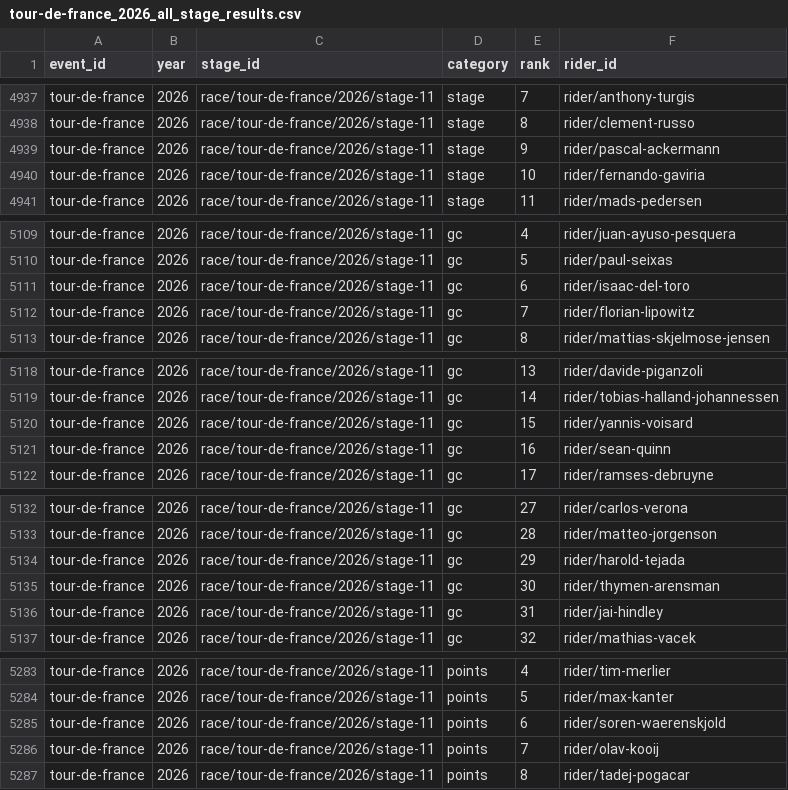
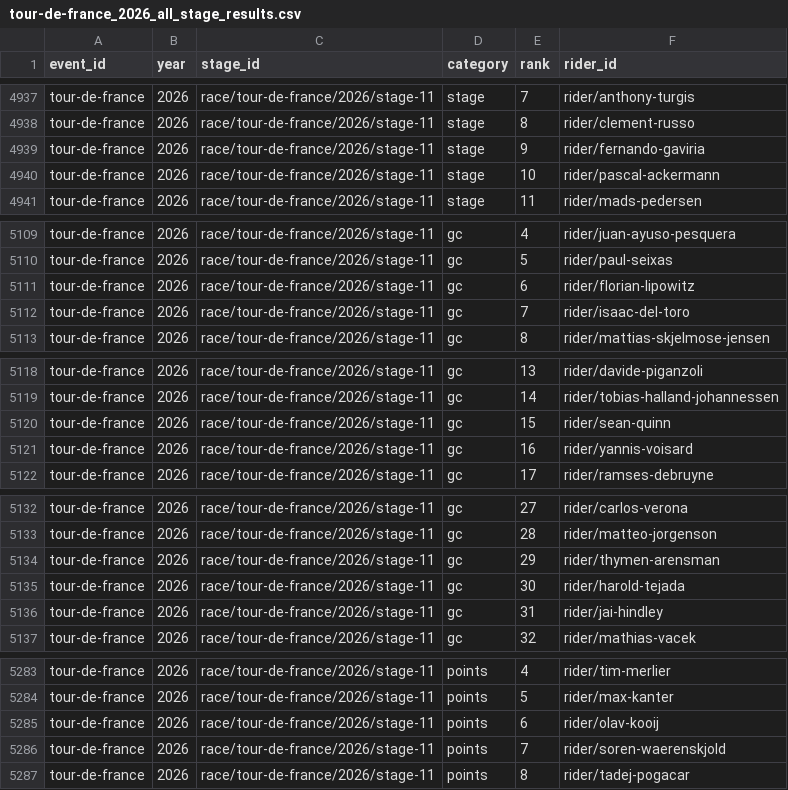
Before and after one commit to Thomassegers14/tourmanager-scraper, a CSV file: data/processed/results/tour-de-france_2026_all_stage_results.csv, drawn as a sheet; only a part is shown, gaps mark what is left out; the diff covers the shown part only.

```diff
--- a/data/processed/results/tour-de-france_2026_all_stage_results.csv
+++ b/data/processed/results/tour-de-france_2026_all_stage_results.csv
@@ -4938,4 +4938,4 @@ tour-de-france,2026,race/tour-de-france/2026/stage-11,stage,7,rider/anthony-turg
 tour-de-france,2026,race/tour-de-france/2026/stage-11,stage,8,rider/clement-russo
-tour-de-france,2026,race/tour-de-france/2026/stage-11,stage,9,rider/pascal-ackermann
-tour-de-france,2026,race/tour-de-france/2026/stage-11,stage,10,rider/fernando-gaviria
+tour-de-france,2026,race/tour-de-france/2026/stage-11,stage,9,rider/fernando-gaviria
+tour-de-france,2026,race/tour-de-france/2026/stage-11,stage,10,rider/pascal-ackermann
 tour-de-france,2026,race/tour-de-france/2026/stage-11,stage,11,rider/mads-pedersen
@@ -5110,4 +5110,4 @@ tour-de-france,2026,race/tour-de-france/2026/stage-11,gc,4,rider/juan-ayuso-pesq
 tour-de-france,2026,race/tour-de-france/2026/stage-11,gc,5,rider/paul-seixas
-tour-de-france,2026,race/tour-de-france/2026/stage-11,gc,6,rider/isaac-del-toro
-tour-de-france,2026,race/tour-de-france/2026/stage-11,gc,7,rider/florian-lipowitz
+tour-de-france,2026,race/tour-de-france/2026/stage-11,gc,6,rider/florian-lipowitz
+tour-de-france,2026,race/tour-de-france/2026/stage-11,gc,7,rider/isaac-del-toro
 tour-de-france,2026,race/tour-de-france/2026/stage-11,gc,8,rider/mattias-skjelmose-jensen
@@ -5119,4 +5119,4 @@ tour-de-france,2026,race/tour-de-france/2026/stage-11,gc,13,rider/davide-piganzo
 tour-de-france,2026,race/tour-de-france/2026/stage-11,gc,14,rider/tobias-halland-johannessen
-tour-de-france,2026,race/tour-de-france/2026/stage-11,gc,15,rider/yannis-voisard
-tour-de-france,2026,race/tour-de-france/2026/stage-11,gc,16,rider/sean-quinn
+tour-de-france,2026,race/tour-de-france/2026/stage-11,gc,15,rider/sean-quinn
+tour-de-france,2026,race/tour-de-france/2026/stage-11,gc,16,rider/yannis-voisard
 tour-de-france,2026,race/tour-de-france/2026/stage-11,gc,17,rider/ramses-debruyne
@@ -5133,4 +5133,4 @@ tour-de-france,2026,race/tour-de-france/2026/stage-11,gc,27,rider/carlos-verona
 tour-de-france,2026,race/tour-de-france/2026/stage-11,gc,28,rider/matteo-jorgenson
-tour-de-france,2026,race/tour-de-france/2026/stage-11,gc,29,rider/harold-tejada
-tour-de-france,2026,race/tour-de-france/2026/stage-11,gc,30,rider/thymen-arensman
+tour-de-france,2026,race/tour-de-france/2026/stage-11,gc,29,rider/thymen-arensman
+tour-de-france,2026,race/tour-de-france/2026/stage-11,gc,30,rider/harold-tejada
 tour-de-france,2026,race/tour-de-france/2026/stage-11,gc,31,rider/jai-hindley
@@ -5284,4 +5284,4 @@ tour-de-france,2026,race/tour-de-france/2026/stage-11,points,4,rider/tim-merlier
 tour-de-france,2026,race/tour-de-france/2026/stage-11,points,5,rider/max-kanter
-tour-de-france,2026,race/tour-de-france/2026/stage-11,points,6,rider/soren-waerenskjold
-tour-de-france,2026,race/tour-de-france/2026/stage-11,points,7,rider/olav-kooij
+tour-de-france,2026,race/tour-de-france/2026/stage-11,points,6,rider/olav-kooij
+tour-de-france,2026,race/tour-de-france/2026/stage-11,points,7,rider/soren-waerenskjold
 tour-de-france,2026,race/tour-de-france/2026/stage-11,points,8,rider/tadej-pogacar
```
Also changed, not shown: 8 edited cells elsewhere in this file, data/processed/points/rider_stage_summary_tour-de-france_2026.csv, data/processed/ranking/ranking_by_stage_tour-de-france_2026.csv.
